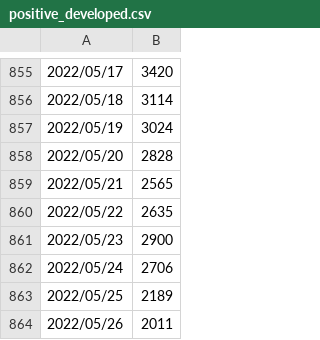
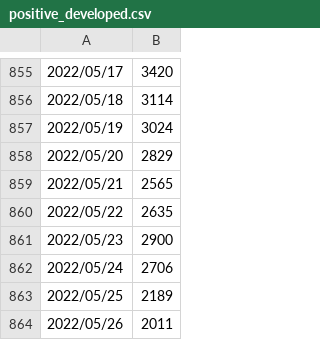
Before and after one commit to mtoyoda/covid19-tokyo-data, a CSV file: positive_developed.csv, drawn as a sheet; only a part is shown, gaps mark what is left out; the diff covers the shown part only.

```diff
--- a/positive_developed.csv
+++ b/positive_developed.csv
@@ -857,3 +857,3 @@
 2022/05/19,3024
-2022/05/20,2828
+2022/05/20,2829
 2022/05/21,2565
```
Also changed, not shown: 1 added row and 16 edited cells elsewhere in this file, district-wise-patients/date_district_diff.csv, district-wise-patients/date_district_num.csv, 5 other files.
